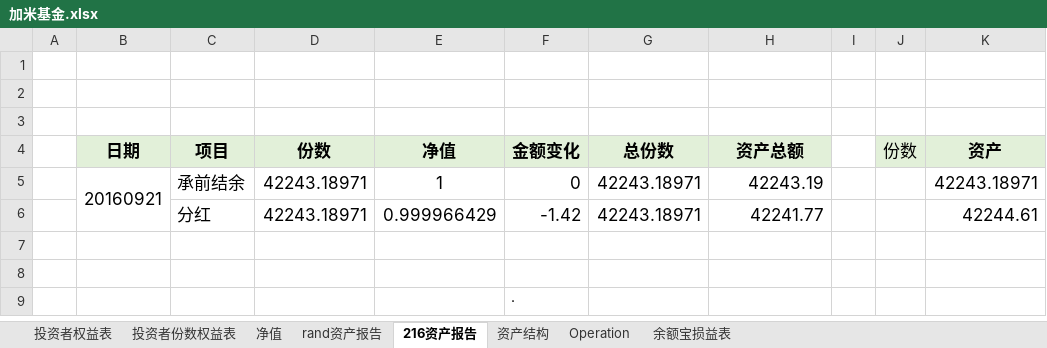
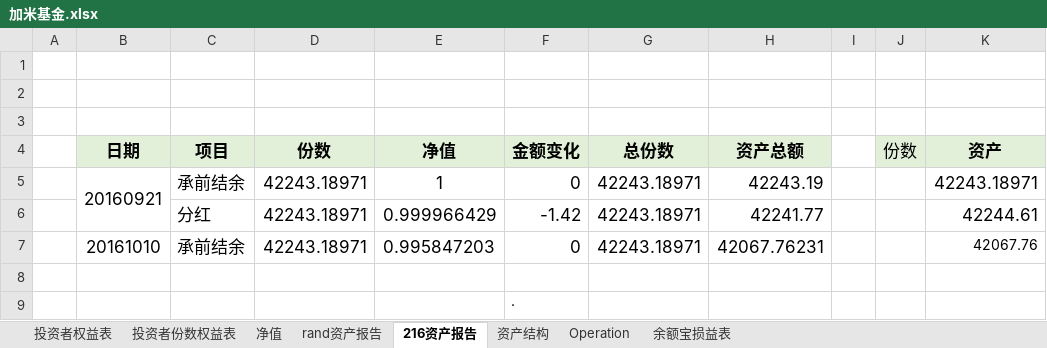
Before and after one commit to randliu/tractionrec, an Excel workbook: 加米基金.xlsx, sheet 216资产报告, drawn as a sheet; values as stored, in another font and other column widths than the file's, no borders; the diff names each change by its address in the sheet, - before the commit and + after, or states it on an @@ line.

```diff
--- a/加米基金.xlsx (sheet 216资产报告)
+++ b/加米基金.xlsx (sheet 216资产报告)
-row 7: (empty)
+row 7:  | 20161010 | 承前结余 | 42243.18971 | 0.995847203 | 0 | 42243.18971 | 42067.76231 |  |  | 42067.76
```
Also changed, not shown: sheet 资产结构, sheet 投资者份数权益表, sheet Operation, sheet 净值, sheet rand资产报告, sheet 余额宝损益表.
